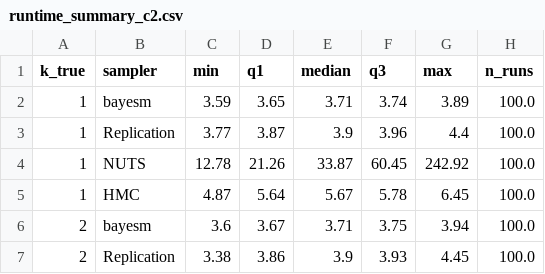
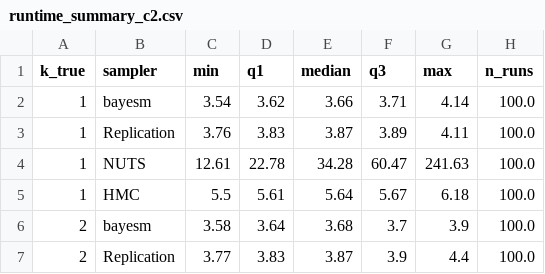
Before and after one commit to Paul-Jarschke/hpc, a CSV file: hpc_analysis/mixture_models/out/runtime/tables/runtime_summary_c2.csv, drawn as a sheet; only a part is shown; the diff covers the shown part only.

```diff
--- a/hpc_analysis/mixture_models/out/runtime/tables/runtime_summary_c2.csv
+++ b/hpc_analysis/mixture_models/out/runtime/tables/runtime_summary_c2.csv
@@ -1,7 +1,7 @@
 k_true,sampler,min,q1,median,q3,max,n_runs
-1,bayesm,3.59,3.65,3.71,3.74,3.89,100.0
-1,Replication,3.77,3.87,3.9,3.96,4.4,100.0
-1,NUTS,12.78,21.26,33.87,60.45,242.92,100.0
-1,HMC,4.87,5.64,5.67,5.78,6.45,100.0
-2,bayesm,3.6,3.67,3.71,3.75,3.94,100.0
-2,Replication,3.38,3.86,3.9,3.93,4.45,100.0
+1,bayesm,3.54,3.62,3.66,3.71,4.14,100.0
+1,Replication,3.76,3.83,3.87,3.89,4.11,100.0
+1,NUTS,12.61,22.78,34.28,60.47,241.63,100.0
+1,HMC,5.5,5.61,5.64,5.67,6.18,100.0
+2,bayesm,3.58,3.64,3.68,3.7,3.9,100.0
+2,Replication,3.77,3.83,3.87,3.9,4.4,100.0
```
Also changed, not shown: 48 edited cells elsewhere in this file, hpc_analysis/mixture_models/out/components/tables/component_confusion_c2.csv, hpc_analysis/mixture_models/out/components/tables/component_recovery_summary_c2.csv, 1 other file.
